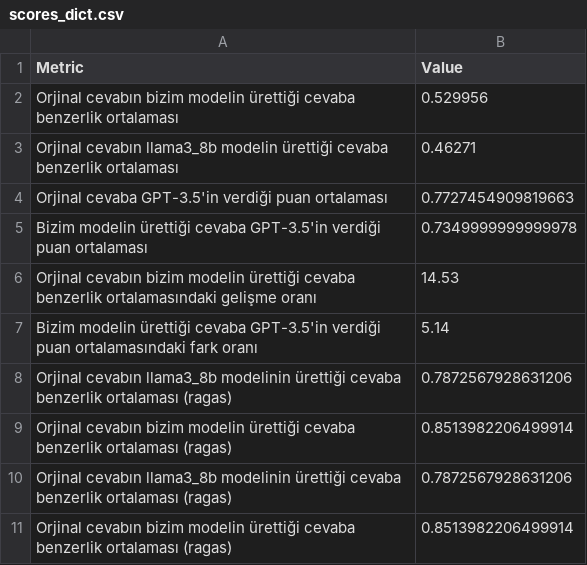
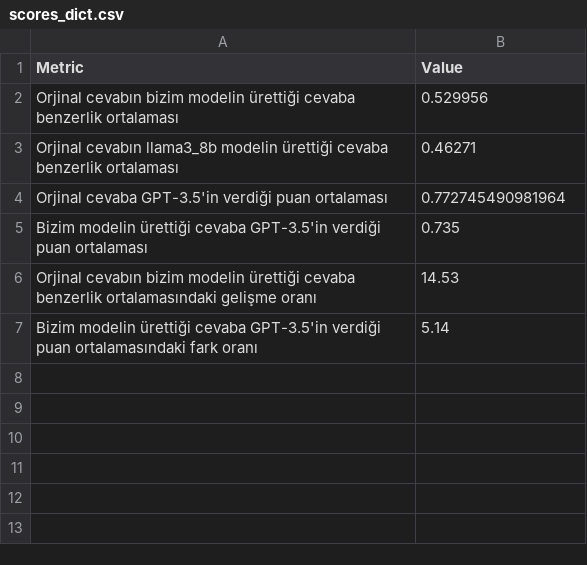
Before and after one commit to malibayram/doktora, a CSV file: skorlama/scores_dict.csv, drawn as a sheet.

```diff
--- a/skorlama/scores_dict.csv
+++ b/skorlama/scores_dict.csv
@@ -3,9 +3,5 @@ Orjinal cevabın bizim modelin ürettiği cevaba benzerlik ortalaması,0.529956
 Orjinal cevabın llama3_8b modelin ürettiği cevaba benzerlik ortalaması,0.46271
-Orjinal cevaba GPT-3.5'in verdiği puan ortalaması,0.7727454909819663
-Bizim modelin ürettiği cevaba GPT-3.5'in verdiği puan ortalaması,0.7349999999999978
+Orjinal cevaba GPT-3.5'in verdiği puan ortalaması,0.772745490981964
+Bizim modelin ürettiği cevaba GPT-3.5'in verdiği puan ortalaması,0.735
 Orjinal cevabın bizim modelin ürettiği cevaba benzerlik ortalamasındaki gelişme oranı,14.53
 Bizim modelin ürettiği cevaba GPT-3.5'in verdiği puan ortalamasındaki fark oranı,5.14
-Orjinal cevabın llama3_8b modelinin ürettiği cevaba benzerlik ortalaması (ragas),0.7872567928631206
-Orjinal cevabın bizim modelin ürettiği cevaba benzerlik ortalaması (ragas),0.8513982206499914
-Orjinal cevabın llama3_8b modelinin ürettiği cevaba benzerlik ortalaması (ragas),0.7872567928631206
-Orjinal cevabın bizim modelin ürettiği cevaba benzerlik ortalaması (ragas),0.8513982206499914
```
Also changed, not shown: 15 other files.
